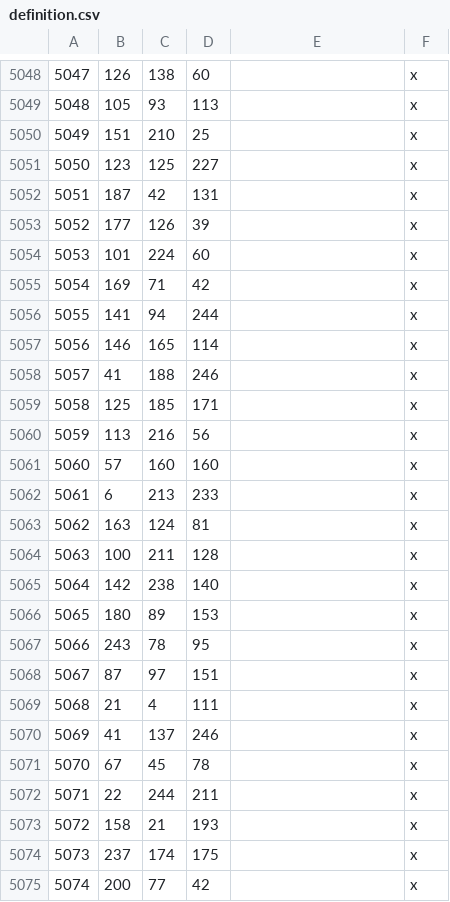
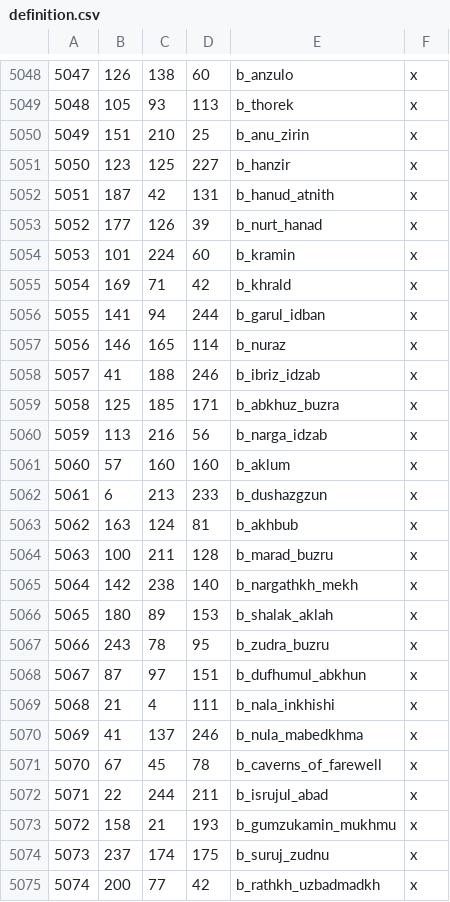
Before and after one commit to terrapass/RealmsInExile-CI-Prototype, a CSV file: LotRRealmsInExileDev/map_data/definition.csv, drawn as a sheet; only a part is shown, gaps mark what is left out; the diff covers the shown part only.

```diff
--- a/LotRRealmsInExileDev/map_data/definition.csv
+++ b/LotRRealmsInExileDev/map_data/definition.csv
@@ -5048,28 +5048,28 @@
-5047;126;138;60;;x
-5048;105;93;113;;x
-5049;151;210;25;;x
-5050;123;125;227;;x
-5051;187;42;131;;x
-5052;177;126;39;;x
-5053;101;224;60;;x
-5054;169;71;42;;x
-5055;141;94;244;;x
-5056;146;165;114;;x
-5057;41;188;246;;x
-5058;125;185;171;;x
-5059;113;216;56;;x
-5060;57;160;160;;x
-5061;6;213;233;;x
-5062;163;124;81;;x
-5063;100;211;128;;x
-5064;142;238;140;;x
-5065;180;89;153;;x
-5066;243;78;95;;x
-5067;87;97;151;;x
-5068;21;4;111;;x
-5069;41;137;246;;x
-5070;67;45;78;;x
-5071;22;244;211;;x
-5072;158;21;193;;x
-5073;237;174;175;;x
-5074;200;77;42;;x
+5047;126;138;60;b_anzulo;x
+5048;105;93;113;b_thorek;x
+5049;151;210;25;b_anu_zirin;x
+5050;123;125;227;b_hanzir;x
+5051;187;42;131;b_hanud_atnith;x
+5052;177;126;39;b_nurt_hanad;x
+5053;101;224;60;b_kramin;x
+5054;169;71;42;b_khrald;x
+5055;141;94;244;b_garul_idban;x
+5056;146;165;114;b_nuraz;x
+5057;41;188;246;b_ibriz_idzab;x
+5058;125;185;171;b_abkhuz_buzra;x
+5059;113;216;56;b_narga_idzab;x
+5060;57;160;160;b_aklum;x
+5061;6;213;233;b_dushazgzun;x
+5062;163;124;81;b_akhbub;x
+5063;100;211;128;b_marad_buzru;x
+5064;142;238;140;b_nargathkh_mekh;x
+5065;180;89;153;b_shalak_aklah;x
+5066;243;78;95;b_zudra_buzru;x
+5067;87;97;151;b_dufhumul_abkhun;x
+5068;21;4;111;b_nala_inkhishi;x
+5069;41;137;246;b_nula_mabedkhma;x
+5070;67;45;78;b_caverns_of_farewell;x
+5071;22;244;211;b_isrujul_abad;x
+5072;158;21;193;b_gumzukamin_mukhmu;x
+5073;237;174;175;b_suruj_zudnu;x
+5074;200;77;42;b_rathkh_uzbadmadkh;x
```
Also changed, not shown: 86 edited cells elsewhere in this file, 4 other files.
